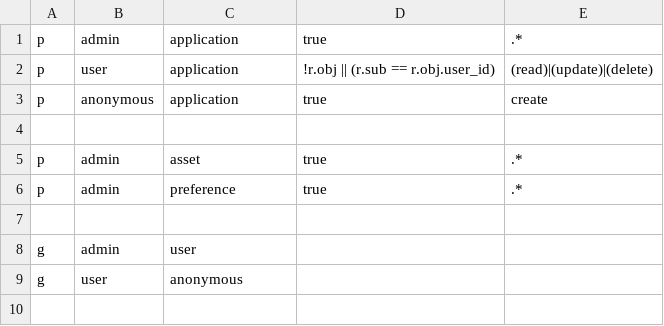
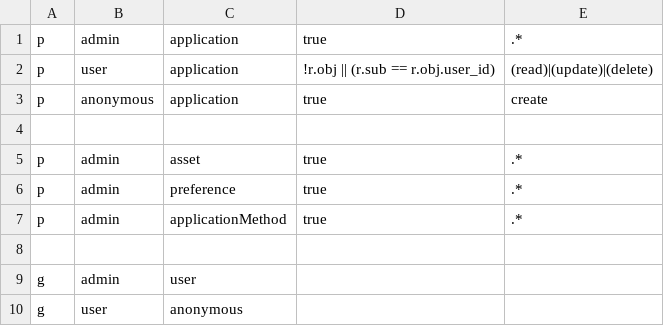
Before and after one commit to bloom-housing/bloom, a CSV file: backend/core/src/auth/authz_policy.csv, drawn as a sheet; the diff names each change by its address in the sheet, - before the commit and + after, or states it on an @@ line.

Commit message:
Added admin protection to applicationMethods

```diff
--- a/backend/core/src/auth/authz_policy.csv
+++ b/backend/core/src/auth/authz_policy.csv
+row 7: p | admin | applicationMethod | true | .*
```
Also changed, not shown: 2 other files.
